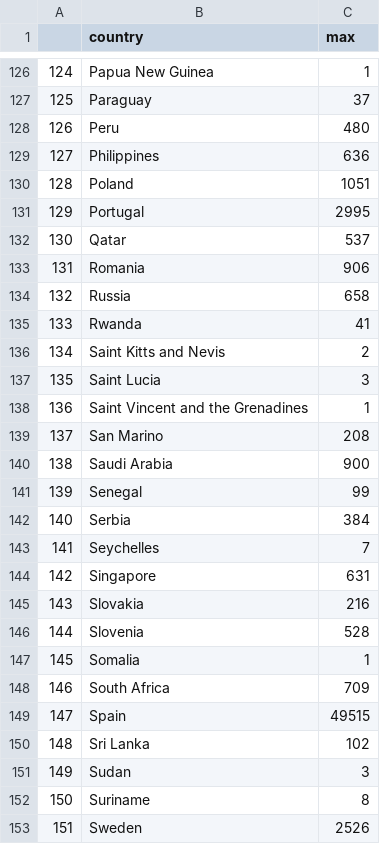
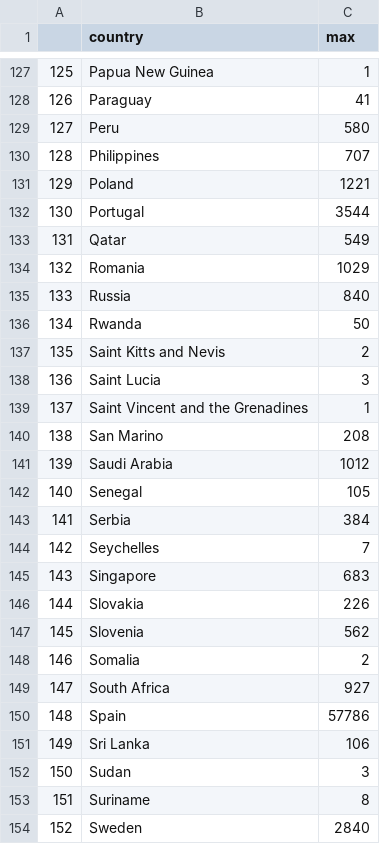
Before and after one commit to minix1234/minix1234.github.io, a CSV file: pelican/notebooks/max.csv, drawn as a sheet; only a part is shown, gaps mark what is left out; addresses are those after the commit; the diff covers the shown part only; the diff names each change by its address in the sheet, - before the commit and + after, or states it on an @@ line.

```diff
--- a/pelican/notebooks/max.csv
+++ b/pelican/notebooks/max.csv
@@ column A renumbered from row 91 down @@
-C128 (max): 37
+C128 (max): 41
-C129 (max): 480
+C129 (max): 580
-C130 (max): 636
+C130 (max): 707
-C131 (max): 1051
+C131 (max): 1221
-C132 (max): 2995
+C132 (max): 3544
-C133 (max): 537
+C133 (max): 549
-C134 (max): 906
+C134 (max): 1029
-C135 (max): 658
+C135 (max): 840
-C136 (max): 41
+C136 (max): 50
-C141 (max): 900
+C141 (max): 1012
-C142 (max): 99
+C142 (max): 105
-C145 (max): 631
+C145 (max): 683
-C146 (max): 216
+C146 (max): 226
-C147 (max): 528
+C147 (max): 562
-C148 (max): 1
+C148 (max): 2
-C149 (max): 709
+C149 (max): 927
-C150 (max): 49515
+C150 (max): 57786
-C151 (max): 102
+C151 (max): 106
-C154 (max): 2526
+C154 (max): 2840
```
Also changed, not shown: 1 added row and 112 edited cells elsewhere in this file, pelican/notebooks/dfcases.csv, 11 other files.
